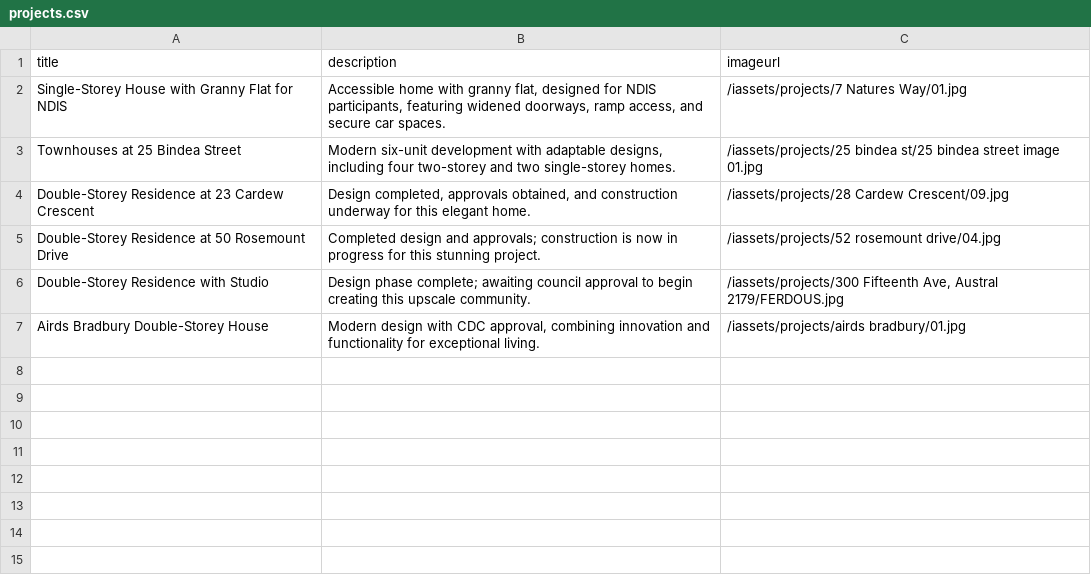
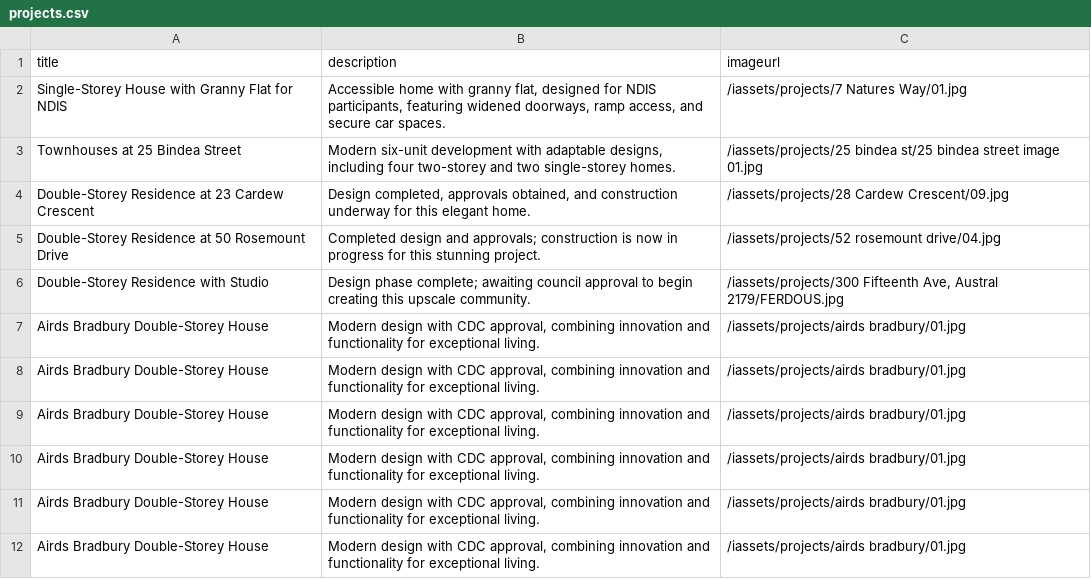
Before and after one commit to luxoarch/assets, a CSV file: projects.csv, drawn as a sheet; the diff names each change by its address in the sheet, - before the commit and + after, or states it on an @@ line.

Commit message:
Update projects.csv

```diff
--- a/projects.csv
+++ b/projects.csv
+row 8: Airds Bradbury Double-Storey House | Modern design with CDC approval, combining innovation and functionality for exceptional living. | /iassets/projects/airds bradbury/01.jpg
+row 9: Airds Bradbury Double-Storey House | Modern design with CDC approval, combining innovation and functionality for exceptional living. | /iassets/projects/airds bradbury/01.jpg
+row 10: Airds Bradbury Double-Storey House | Modern design with CDC approval, combining innovation and functionality for exceptional living. | /iassets/projects/airds bradbury/01.jpg
+row 11: Airds Bradbury Double-Storey House | Modern design with CDC approval, combining innovation and functionality for exceptional living. | /iassets/projects/airds bradbury/01.jpg
+row 12: Airds Bradbury Double-Storey House | Modern design with CDC approval, combining innovation and functionality for exceptional living. | /iassets/projects/airds bradbury/01.jpg
```
